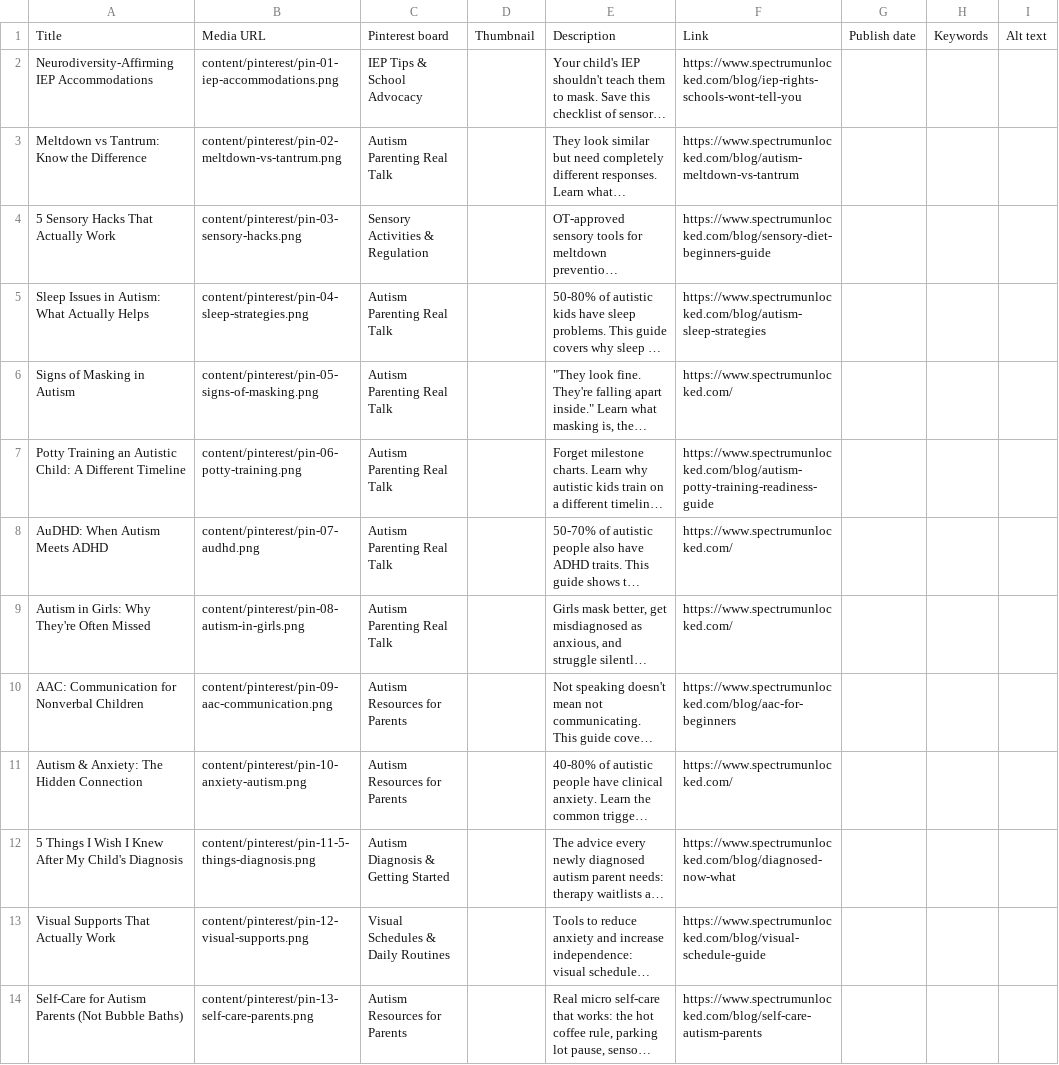
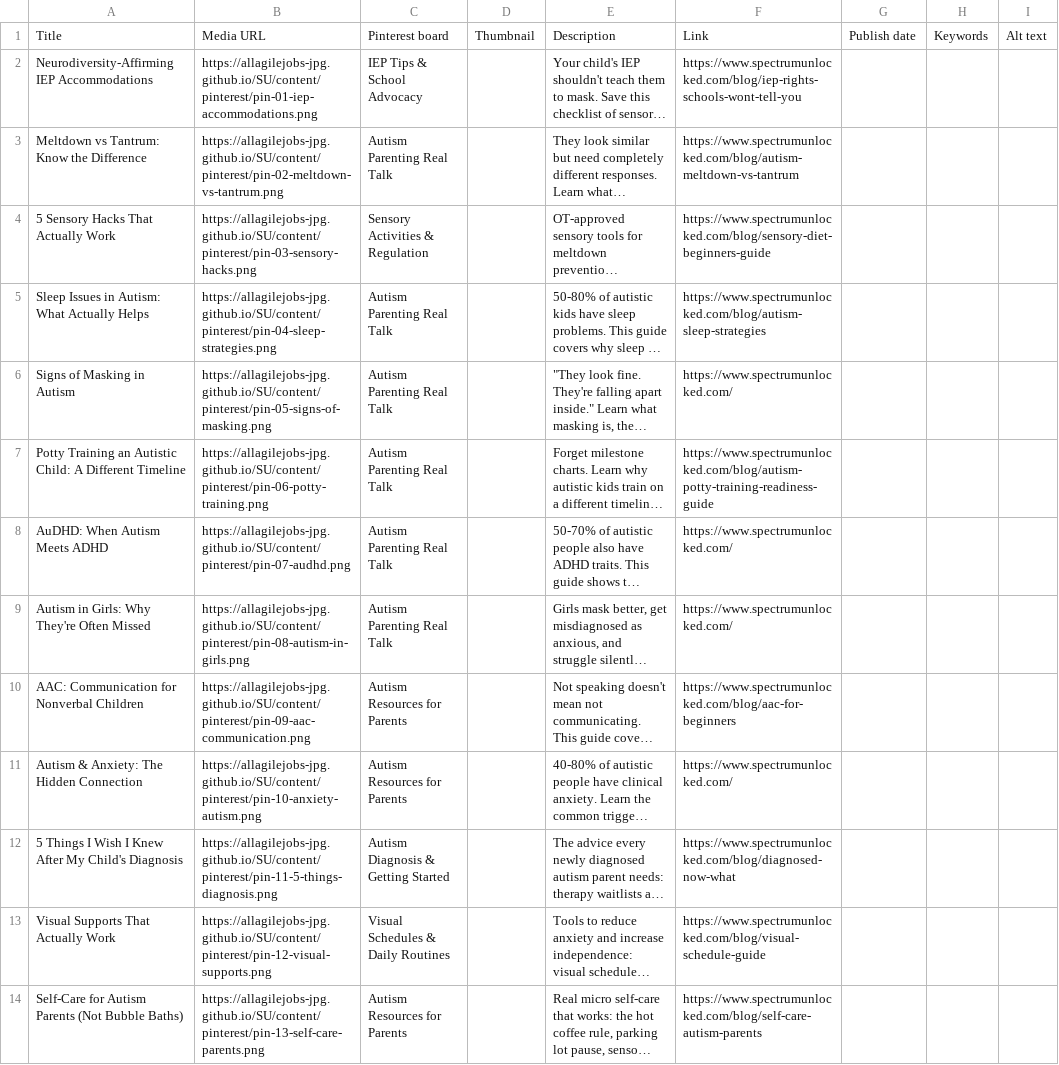
Before and after one commit to allagilejobs-jpg/SU, a CSV file: pinterest-publish/bulk-upload.csv, drawn as a sheet; only a part is shown; long unchanged cells end in …; the diff covers the shown part only; the diff names each change by its address in the sheet, - before the commit and + after, or states it on an @@ line.

```diff
--- a/pinterest-publish/bulk-upload.csv
+++ b/pinterest-publish/bulk-upload.csv
-B2: content/pinterest/pin-01-iep-accommodations.png
+B2: https://allagilejobs-jpg.github.io/SU/content/pinterest/pin-01-iep-accommodations.png
-B3: content/pinterest/pin-02-meltdown-vs-tantrum.png
+B3: https://allagilejobs-jpg.github.io/SU/content/pinterest/pin-02-meltdown-vs-tantrum.png
-B4: content/pinterest/pin-03-sensory-hacks.png
+B4: https://allagilejobs-jpg.github.io/SU/content/pinterest/pin-03-sensory-hacks.png
-B5: content/pinterest/pin-04-sleep-strategies.png
+B5: https://allagilejobs-jpg.github.io/SU/content/pinterest/pin-04-sleep-strategies.png
-B6: content/pinterest/pin-05-signs-of-masking.png
+B6: https://allagilejobs-jpg.github.io/SU/content/pinterest/pin-05-signs-of-masking.png
-B7: content/pinterest/pin-06-potty-training.png
+B7: https://allagilejobs-jpg.github.io/SU/content/pinterest/pin-06-potty-training.png
-B8: content/pinterest/pin-07-audhd.png
+B8: https://allagilejobs-jpg.github.io/SU/content/pinterest/pin-07-audhd.png
-B9: content/pinterest/pin-08-autism-in-girls.png
+B9: https://allagilejobs-jpg.github.io/SU/content/pinterest/pin-08-autism-in-girls.png
-B10: content/pinterest/pin-09-aac-communication.png
+B10: https://allagilejobs-jpg.github.io/SU/content/pinterest/pin-09-aac-communication.png
-B11: content/pinterest/pin-10-anxiety-autism.png
+B11: https://allagilejobs-jpg.github.io/SU/content/pinterest/pin-10-anxiety-autism.png
-B12: content/pinterest/pin-11-5-things-diagnosis.png
+B12: https://allagilejobs-jpg.github.io/SU/content/pinterest/pin-11-5-things-diagnosis.png
-B13: content/pinterest/pin-12-visual-supports.png
+B13: https://allagilejobs-jpg.github.io/SU/content/pinterest/pin-12-visual-supports.png
-B14: content/pinterest/pin-13-self-care-parents.png
+B14: https://allagilejobs-jpg.github.io/SU/content/pinterest/pin-13-self-care-parents.png
```
Also changed, not shown: 12 edited cells elsewhere in this file.
